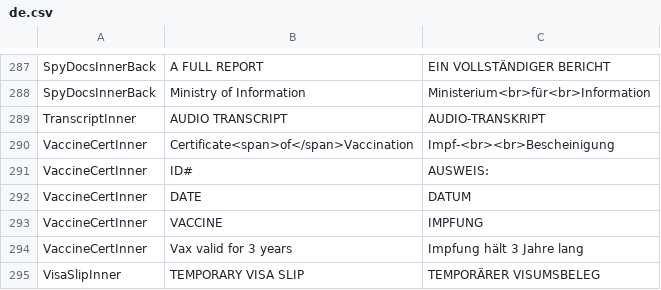
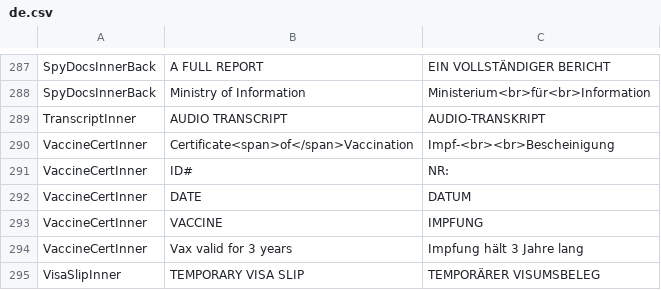
Before and after one commit to PapersPleaseLoc/Loc, a CSV file: de.csv, drawn as a sheet; only a part is shown, gaps mark what is left out; the diff names each change by its address in the sheet, - before the commit and + after, or states it on an @@ line.

Commit message:
Updates 473b96bc-e83c-4e70-a833-38098e625013

```diff
--- a/de.csv
+++ b/de.csv
-C291: AUSWEIS:
+C291: NR:
```
